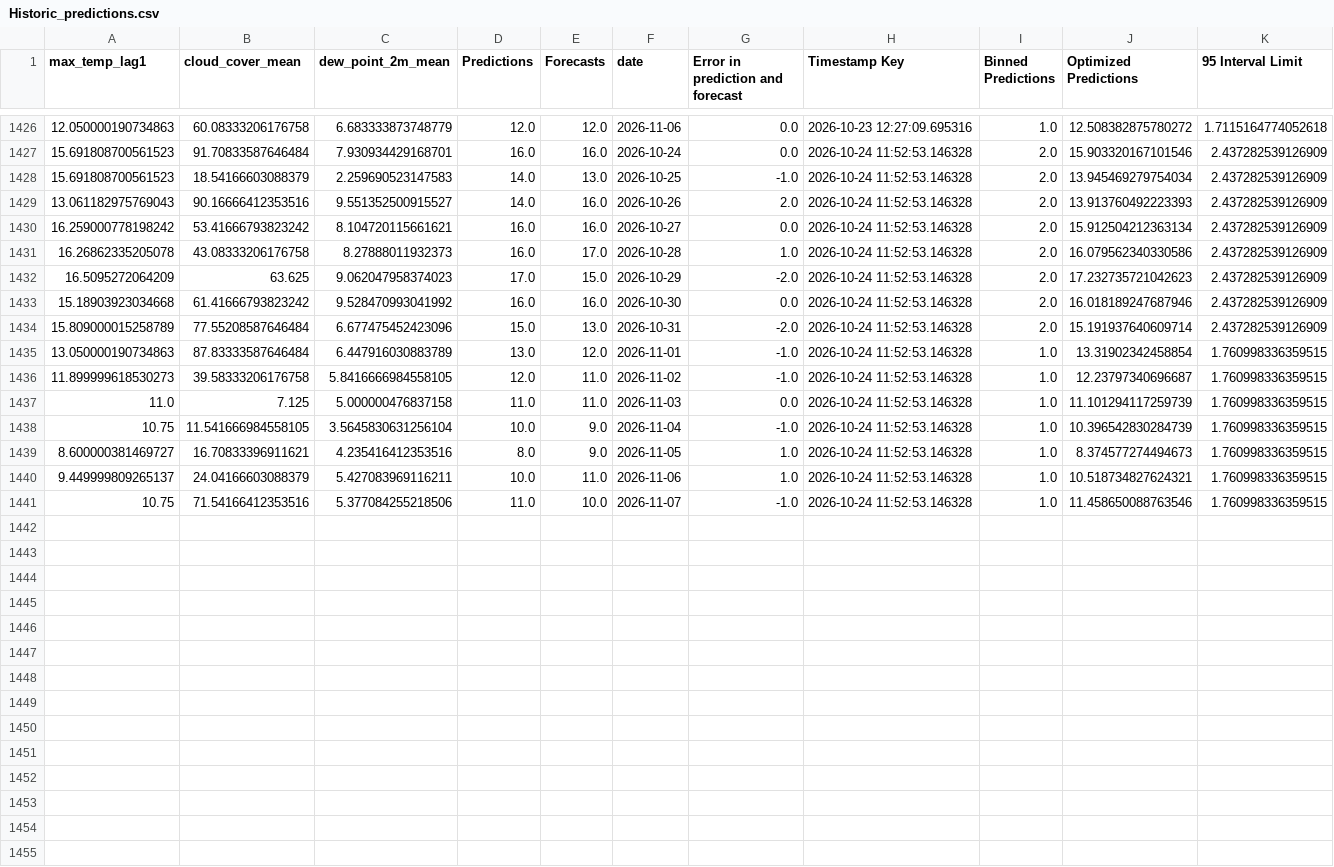
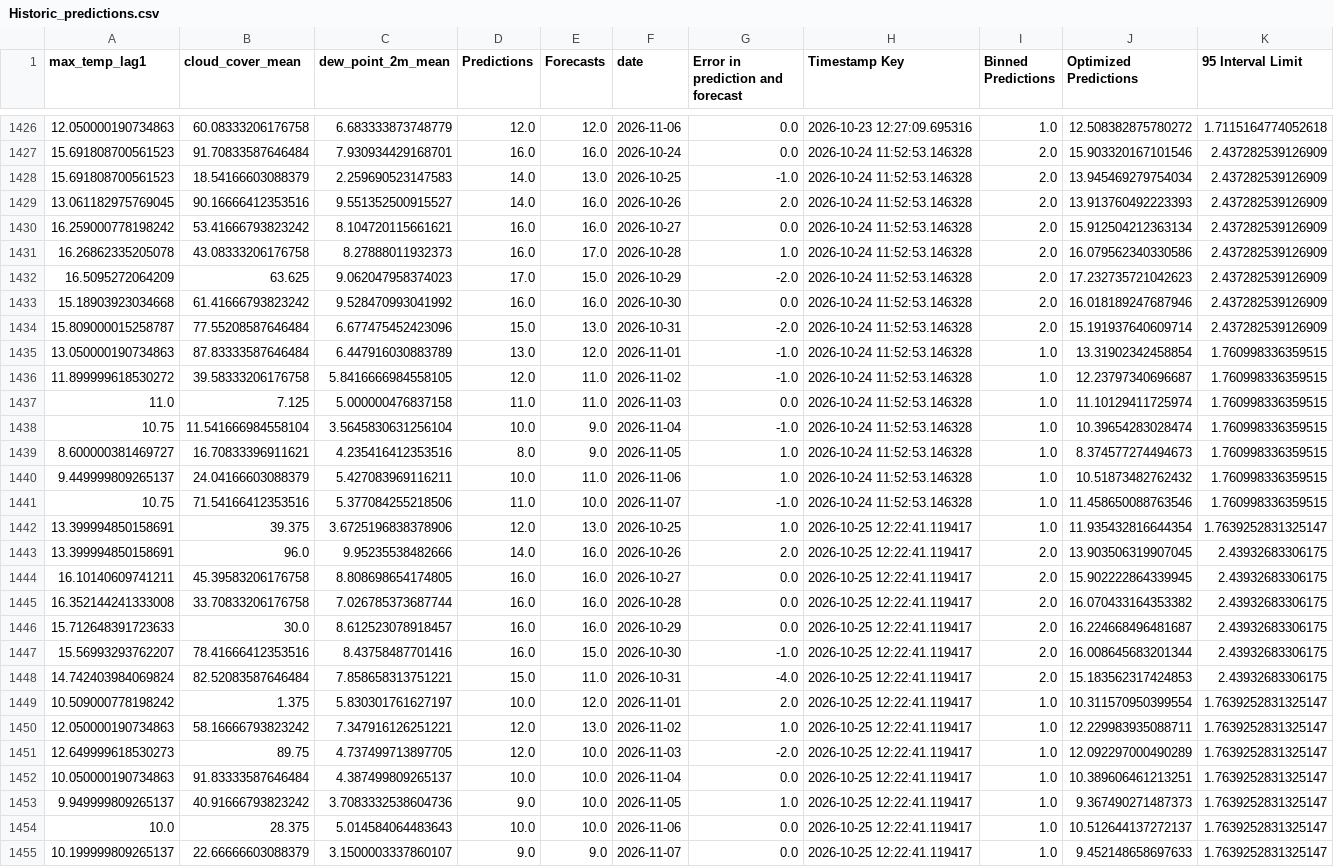
Before and after one commit to nitheshsrb/Fundamentals, a CSV file: weather_data/data/Historic_predictions.csv, drawn as a sheet; only a part is shown, gaps mark what is left out; the diff covers the shown part only.

```diff
--- a/weather_data/data/Historic_predictions.csv
+++ b/weather_data/data/Historic_predictions.csv
@@ -1428,3 +1428,3 @@ max_temp_lag1,cloud_cover_mean,dew_point_2m_mean,Predictions,Forecasts,date,Erro
 15.691808700561523,18.54166603088379,2.259690523147583,14.0,13.0,2026-10-25,-1.0,2026-10-24 11:52:53.146328,2.0,13.945469279754034,2.437282539126909
-13.061182975769043,90.16666412353516,9.551352500915527,14.0,16.0,2026-10-26,2.0,2026-10-24 11:52:53.146328,2.0,13.913760492223393,2.437282539126909
+13.061182975769045,90.16666412353516,9.551352500915527,14.0,16.0,2026-10-26,2.0,2026-10-24 11:52:53.146328,2.0,13.913760492223393,2.437282539126909
 16.259000778198242,53.41666793823242,8.104720115661621,16.0,16.0,2026-10-27,0.0,2026-10-24 11:52:53.146328,2.0,15.912504212363134,2.437282539126909
@@ -1433,9 +1433,23 @@ max_temp_lag1,cloud_cover_mean,dew_point_2m_mean,Predictions,Forecasts,date,Erro
 15.18903923034668,61.41666793823242,9.528470993041992,16.0,16.0,2026-10-30,0.0,2026-10-24 11:52:53.146328,2.0,16.018189247687946,2.437282539126909
-15.809000015258789,77.55208587646484,6.677475452423096,15.0,13.0,2026-10-31,-2.0,2026-10-24 11:52:53.146328,2.0,15.191937640609714,2.437282539126909
+15.809000015258787,77.55208587646484,6.677475452423096,15.0,13.0,2026-10-31,-2.0,2026-10-24 11:52:53.146328,2.0,15.191937640609714,2.437282539126909
 13.050000190734863,87.83333587646484,6.447916030883789,13.0,12.0,2026-11-01,-1.0,2026-10-24 11:52:53.146328,1.0,13.31902342458854,1.760998336359515
-11.899999618530273,39.58333206176758,5.8416666984558105,12.0,11.0,2026-11-02,-1.0,2026-10-24 11:52:53.146328,1.0,12.23797340696687,1.760998336359515
-11.0,7.125,5.000000476837158,11.0,11.0,2026-11-03,0.0,2026-10-24 11:52:53.146328,1.0,11.101294117259739,1.760998336359515
-10.75,11.541666984558105,3.5645830631256104,10.0,9.0,2026-11-04,-1.0,2026-10-24 11:52:53.146328,1.0,10.396542830284739,1.760998336359515
+11.899999618530272,39.58333206176758,5.8416666984558105,12.0,11.0,2026-11-02,-1.0,2026-10-24 11:52:53.146328,1.0,12.23797340696687,1.760998336359515
+11.0,7.125,5.000000476837158,11.0,11.0,2026-11-03,0.0,2026-10-24 11:52:53.146328,1.0,11.10129411725974,1.760998336359515
+10.75,11.541666984558104,3.5645830631256104,10.0,9.0,2026-11-04,-1.0,2026-10-24 11:52:53.146328,1.0,10.39654283028474,1.760998336359515
 8.600000381469727,16.70833396911621,4.235416412353516,8.0,9.0,2026-11-05,1.0,2026-10-24 11:52:53.146328,1.0,8.374577274494673,1.760998336359515
-9.449999809265137,24.04166603088379,5.427083969116211,10.0,11.0,2026-11-06,1.0,2026-10-24 11:52:53.146328,1.0,10.518734827624321,1.760998336359515
+9.449999809265137,24.04166603088379,5.427083969116211,10.0,11.0,2026-11-06,1.0,2026-10-24 11:52:53.146328,1.0,10.51873482762432,1.760998336359515
 10.75,71.54166412353516,5.377084255218506,11.0,10.0,2026-11-07,-1.0,2026-10-24 11:52:53.146328,1.0,11.458650088763546,1.760998336359515
+13.399994850158691,39.375,3.6725196838378906,12.0,13.0,2026-10-25,1.0,2026-10-25 12:22:41.119417,1.0,11.935432816644354,1.7639252831325147
+13.399994850158691,96.0,9.95235538482666,14.0,16.0,2026-10-26,2.0,2026-10-25 12:22:41.119417,2.0,13.903506319907045,2.43932683306175
+16.10140609741211,45.39583206176758,8.808698654174805,16.0,16.0,2026-10-27,0.0,2026-10-25 12:22:41.119417,2.0,15.902222864339945,2.43932683306175
+16.352144241333008,33.70833206176758,7.026785373687744,16.0,16.0,2026-10-28,0.0,2026-10-25 12:22:41.119417,2.0,16.070433164353382,2.43932683306175
+15.712648391723633,30.0,8.612523078918457,16.0,16.0,2026-10-29,0.0,2026-10-25 12:22:41.119417,2.0,16.224668496481687,2.43932683306175
+15.56993293762207,78.41666412353516,8.43758487701416,16.0,15.0,2026-10-30,-1.0,2026-10-25 12:22:41.119417,2.0,16.008645683201344,2.43932683306175
+14.742403984069824,82.52083587646484,7.858658313751221,15.0,11.0,2026-10-31,-4.0,2026-10-25 12:22:41.119417,2.0,15.183562317424853,2.43932683306175
+10.509000778198242,1.375,5.830301761627197,10.0,12.0,2026-11-01,2.0,2026-10-25 12:22:41.119417,1.0,10.311570950399554,1.7639252831325147
+12.050000190734863,58.16666793823242,7.347916126251221,12.0,13.0,2026-11-02,1.0,2026-10-25 12:22:41.119417,1.0,12.229983935088711,1.7639252831325147
+12.649999618530273,89.75,4.737499713897705,12.0,10.0,2026-11-03,-2.0,2026-10-25 12:22:41.119417,1.0,12.092297000490289,1.7639252831325147
+10.050000190734863,91.83333587646484,4.387499809265137,10.0,10.0,2026-11-04,0.0,2026-10-25 12:22:41.119417,1.0,10.389606461213251,1.7639252831325147
+9.949999809265137,40.91666793823242,3.7083332538604736,9.0,10.0,2026-11-05,1.0,2026-10-25 12:22:41.119417,1.0,9.367490271487373,1.7639252831325147
+10.0,28.375,5.014584064483643,10.0,10.0,2026-11-06,0.0,2026-10-25 12:22:41.119417,1.0,10.512644137272137,1.7639252831325147
+10.199999809265137,22.66666603088379,3.1500003337860107,9.0,9.0,2026-11-07,0.0,2026-10-25 12:22:41.119417,1.0,9.452148658697633,1.7639252831325147
```
Also changed, not shown: 1 added row elsewhere in this file, weather_data/data/Delta_load.csv, weather_data/data/Feature_engineered_data.csv, 3 other files.
